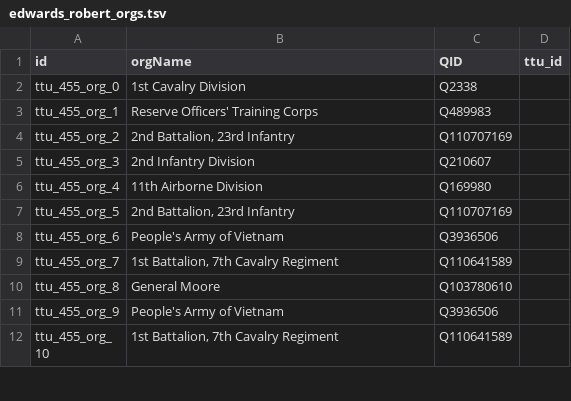
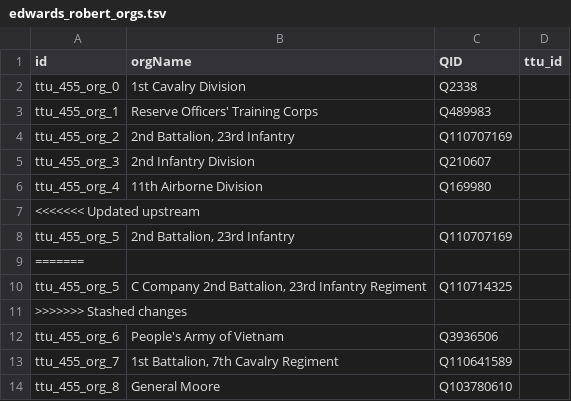
Before and after one commit to Dartmouth-Digital-History-Initiative/VNCA-Encoding, a TSV file: tsv/edwards_robert_orgs.tsv, drawn as a sheet; only a part is shown; the shorter side is filled out with more unchanged rows.

Commit message:
Update edwards_robert_orgs.tsv

```diff
--- a/tsv/edwards_robert_orgs.tsv
+++ b/tsv/edwards_robert_orgs.tsv
@@ -6,3 +6,7 @@ ttu_455_org_3	2nd Infantry Division	Q210607
 ttu_455_org_4	11th Airborne Division	Q169980	
+<<<<<<< Updated upstream
 ttu_455_org_5	2nd Battalion, 23rd Infantry	Q110707169	
+=======
+ttu_455_org_5	C Company 2nd Battalion, 23rd Infantry Regiment	Q110714325	
+>>>>>>> Stashed changes
 ttu_455_org_6	People's Army of Vietnam	Q3936506	
```
